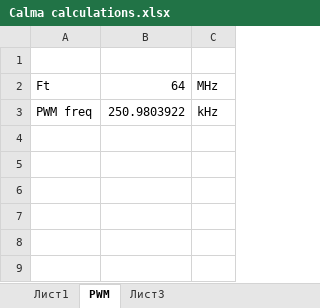
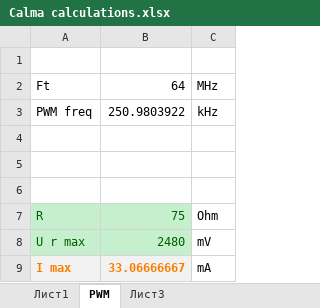
Before and after one commit to dcdamien/nute, an Excel workbook: NeldeCalma/Calma calculations.xlsx, sheet PWM, drawn as a sheet; values as stored, in another font and other column widths than the file's, no borders; the diff names each change by its address in the sheet, - before the commit and + after, or states it on an @@ line.

```diff
--- a/NeldeCalma/Calma calculations.xlsx (sheet PWM)
+++ b/NeldeCalma/Calma calculations.xlsx (sheet PWM)
+row 4: (empty)
+row 5: (empty)
+row 6: (empty)
+row 7: R | 75 | Ohm
+row 8: U r max | 2480 | mV
+row 9: I max | 33.06666667 | mA
```
Also changed, not shown: 10 other files.
